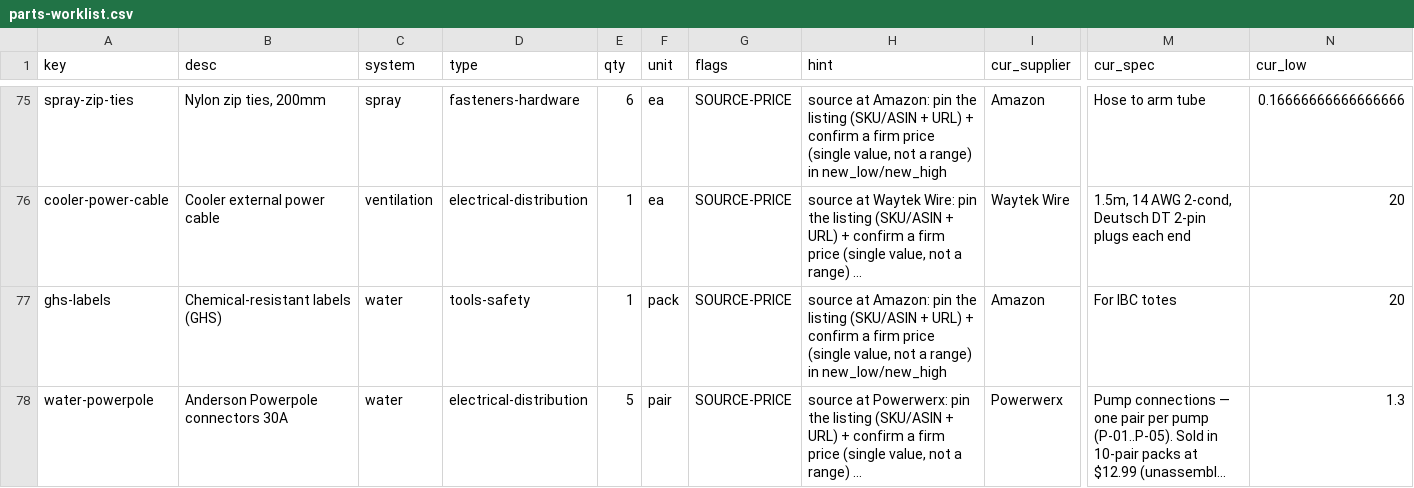
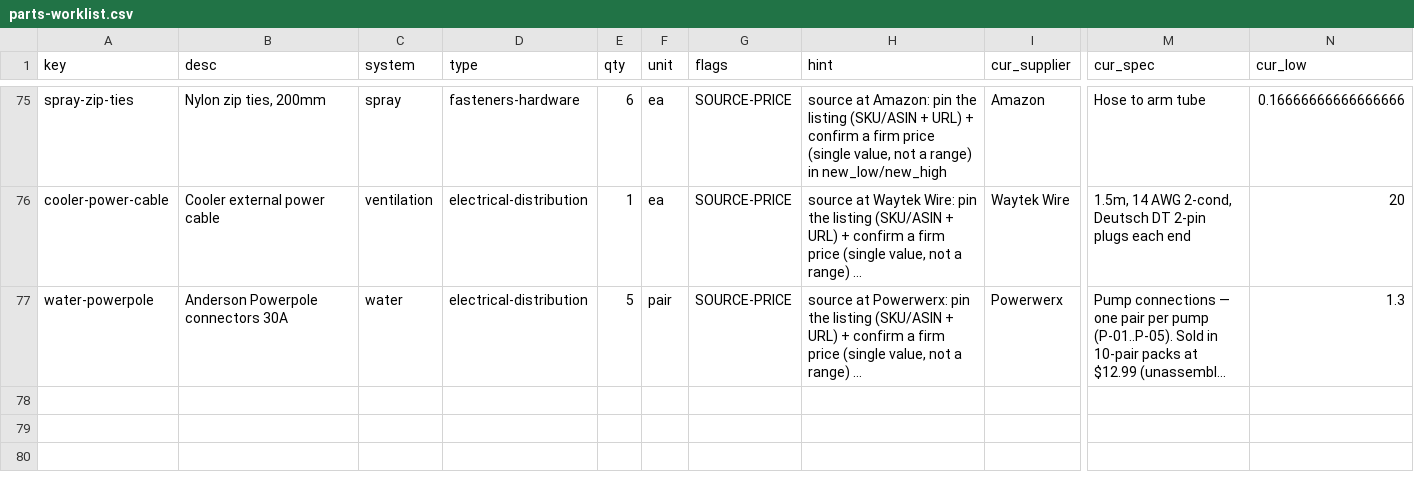
Before and after one commit to alvinr/tbs, a CSV file: parts-worklist.csv, drawn as a sheet; only a part is shown, gaps mark what is left out; long unchanged cells end in …; rows hold the shown columns only; the diff names each change by its address in the sheet, - before the commit and + after, or states it on an @@ line.

Commit message:
Aug re-price: source ghs-labels SKU (water complete)
ghs-labels: Amazon B01H0PGLRI — GHS blank write-on secondary-container labels,
3.5×2.25in 100/roll adhesive (blank write-on chosen over preprinted: covers any
reagent). Kept the $20 conservative estimate (~$13-20 street); documented the
over-spec alternatives (HCL WI-GHS $255/250 self-laminating, Avery 60503
$79.78/200 printable). No cost change. Water system re-price complete — all 9
items firmed/sourced.

```diff
--- a/parts-worklist.csv
+++ b/parts-worklist.csv
-row 77: ghs-labels | Chemical-resistant labels (GHS) | water | tools-safety | 1 | pack | SOURCE-PRICE | source at Amazon: pin the listing (SKU/ASIN + URL) + confirm a firm price (single value, not a range) in new_low/new_high | Amazon | For IBC totes | 20
```
Also changed, not shown: 3 other files.
